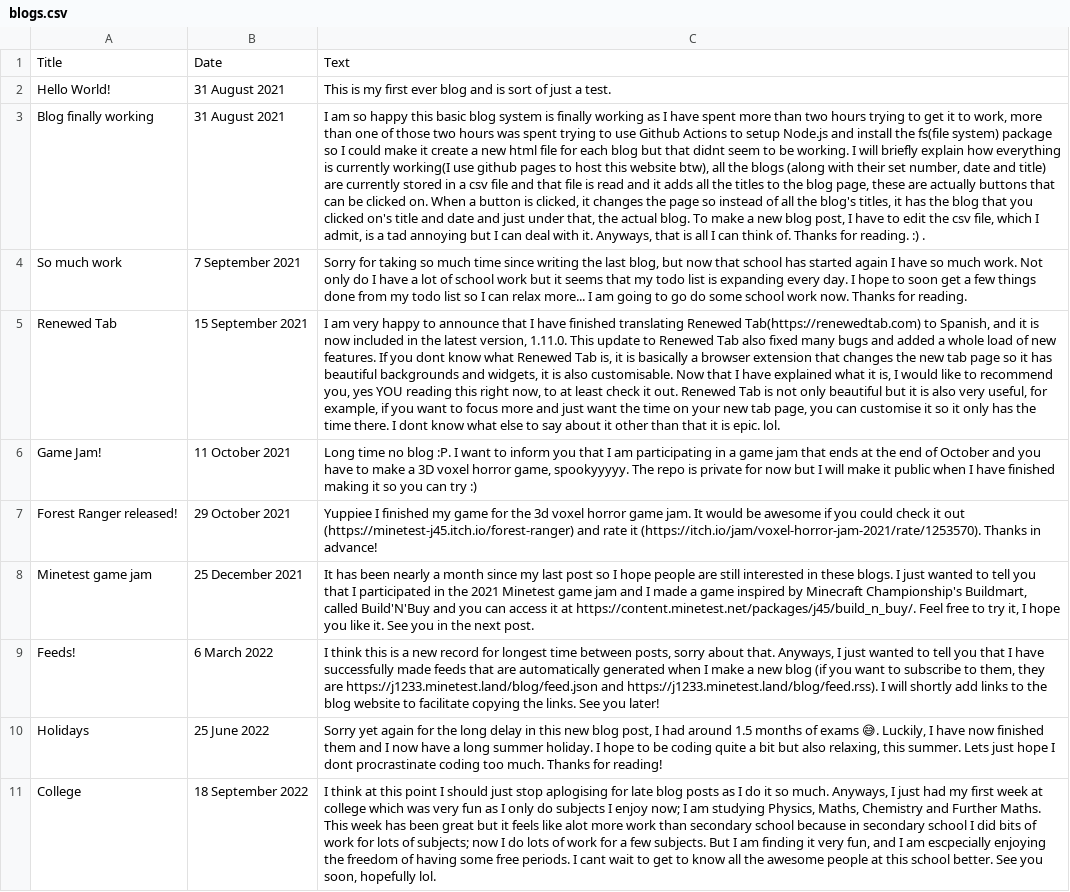
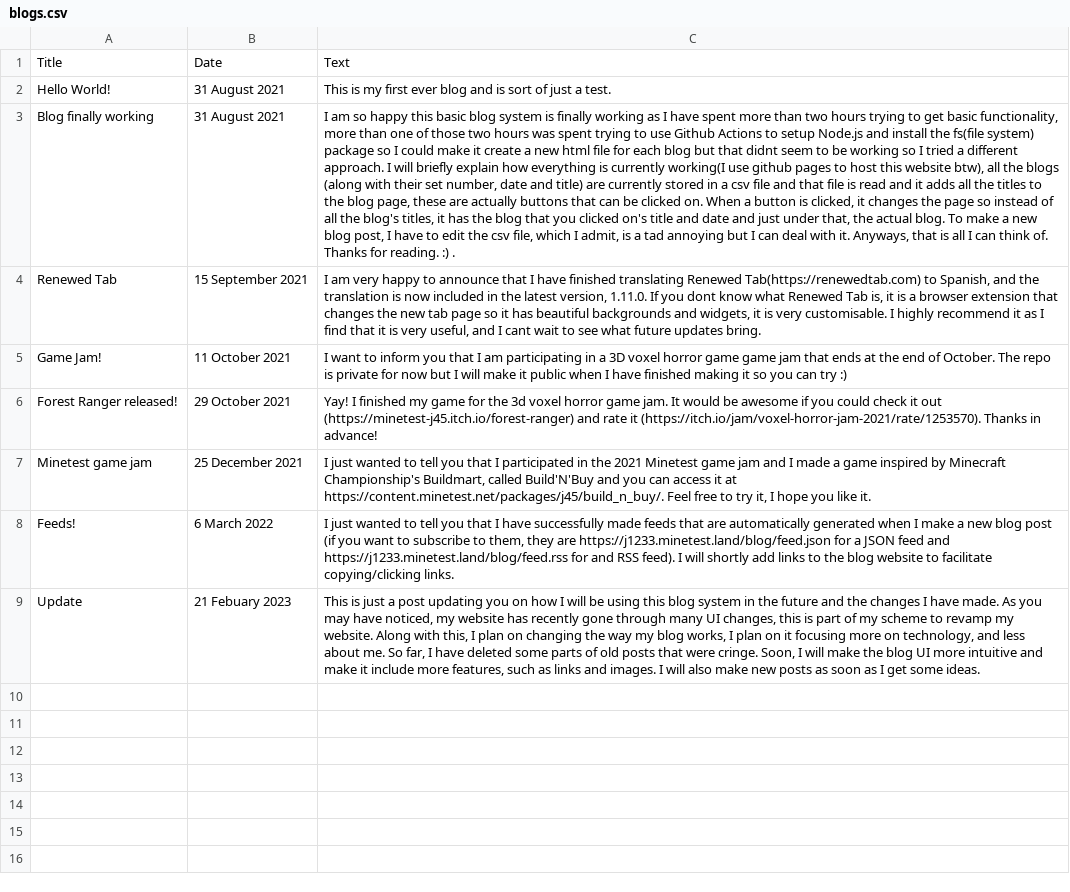
Before and after one commit to Minetest-j45/blog, a CSV file: blogs.csv, drawn as a sheet; removed rows and columns are numbered as before the commit, all else as after; the diff names each change by its address in the sheet, - before the commit and + after, or states it on an @@ line.

Commit message:
Updates to the way i will use my blog

```diff
--- a/blogs.csv
+++ b/blogs.csv
-C3: …to get it to work, more than one of those two hours was spent trying to use Github Actions to setup Node.js and install the fs(file system) package so I could make it create a new html file for each blog but that didnt seem to be working. I will…
+C3: …to get basic functionality, more than one of those two hours was spent trying to use Github Actions to setup Node.js and install the fs(file system) package so I could make it create a new html file for each blog but that didnt seem to be working so I tried a different approach. I will…
-row 4: So much work | 7 September 2021 | Sorry for taking so much time since writing the last blog, but now that school has started again I have so much work. Not only do I have a lot of school work but it seems that my todo list is expanding every day. I hope to soon get a few things done from my todo list so I can relax more... I am going to go do some school work now. Thanks for reading.
-C4: …Spanish, and it is now included in the latest version, 1.11.0. This update to Renewed Tab also fixed many bugs and added a whole load of new features. If you dont know what Renewed Tab is, it is basically a browser extension that changes the new tab page so it has beautiful backgrounds and widgets, it is also customisable. Now that I have explained what it is, I would like to recommend you, yes YOU reading this right now, to at least check it out. Renewed Tab is not only beautiful but it is also very useful, for example, if you want to focus more and just want the time on your new tab page, you can customise it so it only has the time there. I dont know what else to say about it other than that it is epic. lol.
+C4: …Spanish, and the translation is now included in the latest version, 1.11.0. If you dont know what Renewed Tab is, it is a browser extension that changes the new tab page so it has beautiful backgrounds and widgets, it is very customisable. I highly recommend it as I find that it is very useful, and I cant wait to see what future updates bring.
-C5: Long time no blog :P. I want to inform you that I am participating in a game jam that ends at the end of October and you have to make a 3D voxel horror game, spookyyyyy. The repo…
+C5: I want to inform you that I am participating in a 3D voxel horror game game jam that ends at the end of October. The repo…
-C6: Yuppiee I finished…
+C6: Yay! I finished…
-C7: It has been nearly a month since my last post so I hope people are still interested in these blogs. I just wanted to tell you that I participated in the 2021 Minetest game jam and I made a game inspired by Minecraft Championship's Buildmart, called Build'N'Buy and you can access it at https://content.minetest.net/packages/j45/build_n_buy/. Feel free to try it, I hope you like it. See you in the next post.
+C7: I just wanted to tell you that I participated in the 2021 Minetest game jam and I made a game inspired by Minecraft Championship's Buildmart, called Build'N'Buy and you can access it at https://content.minetest.net/packages/j45/build_n_buy/. Feel free to try it, I hope you like it.
-C8: I think this is a new record for longest time between posts, sorry about that. Anyways, I just wanted to tell you that I have successfully made feeds that are automatically generated when I make a new blog (if you want to subscribe to them, they are https://j1233.minetest.land/blog/feed.json and https://j1233.minetest.land/blog/feed.rss). I will shortly add links to the blog website to facilitate copying the links. See you later!
+C8: I just wanted to tell you that I have successfully made feeds that are automatically generated when I make a new blog post (if you want to subscribe to them, they are https://j1233.minetest.land/blog/feed.json for a JSON feed and https://j1233.minetest.land/blog/feed.rss for and RSS feed). I will shortly add links to the blog website to facilitate copying/clicking links.
-row 10: Holidays | 25 June 2022 | Sorry yet again for the long delay in this new blog post, I had around 1.5 months of exams 😅. Luckily, I have now finished them and I now have a long summer holiday. I hope to be coding quite a bit but also relaxing, this summer. Lets just hope I dont procrastinate coding too much. Thanks for reading!
-row 11: College | 18 September 2022 | I think at this point I should just stop aplogising for late blog posts as I do it so much. Anyways, I just had my first week at college which was very fun as I only do subjects I enjoy now; I am studying Physics, Maths, Chemistry and Further Maths. This week has been great but it feels like alot more work than secondary school because in secondary school I did bits of work for lots of subjects; now I do lots of work for a few subjects. But I am finding it very fun, and I am escpecially enjoying the freedom of having some free periods. I cant wait to get to know all the awesome people at this school better. See you soon, hopefully lol.
+row 9: Update | 21 Febuary 2023 | This is just a post updating you on how I will be using this blog system in the future and the changes I have made. As you may have noticed, my website has recently gone through many UI changes, this is part of my scheme to revamp my website. Along with this, I plan on changing the way my blog works, I plan on it focusing more on technology, and less about me. So far, I have deleted some parts of old posts that were cringe. Soon, I will make the blog UI more intuitive and make it include more features, such as links and images. I will also make new posts as soon as I get some ideas.
```
